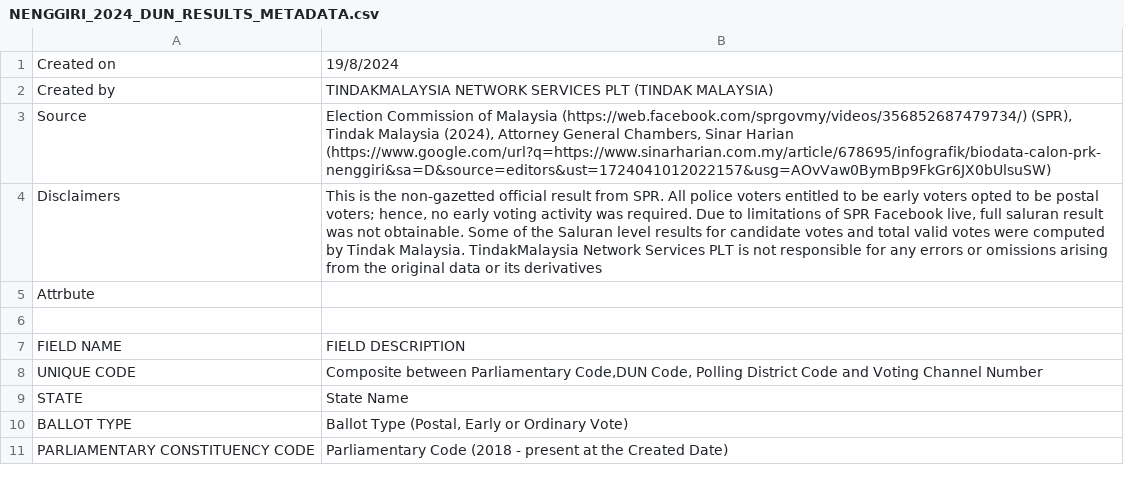
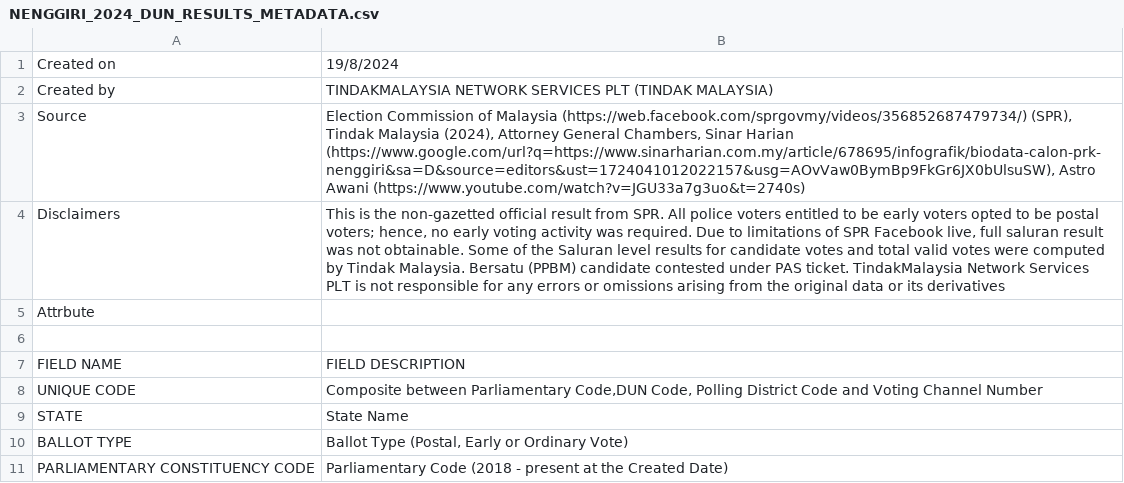
Before and after one commit to TindakMalaysia/By-Elections, a CSV file: 2024/3.NENGGIRI/NENGGIRI_2024_DUN_RESULTS_METADATA.csv, drawn as a sheet; only a part is shown.

```diff
--- a/2024/3.NENGGIRI/NENGGIRI_2024_DUN_RESULTS_METADATA.csv
+++ b/2024/3.NENGGIRI/NENGGIRI_2024_DUN_RESULTS_METADATA.csv
@@ -2,4 +2,4 @@
 Created by,TINDAKMALAYSIA NETWORK SERVICES PLT (TINDAK MALAYSIA)
-Source,"Election Commission of Malaysia (https://web.facebook.com/sprgovmy/videos/356852687479734/) (SPR), Tindak Malaysia (2024), Attorney General Chambers, Sinar Harian (https://www.google.com/url?q=https://www.sinarharian.com.my/article/678695/infografik/biodata-calon-prk-nenggiri&sa=D&source=editors&ust=1724041012022157&usg=AOvVaw0BymBp9FkGr6JX0bUlsuSW)"
-Disclaimers,"This is the non-gazetted official result from SPR. All police voters entitled to be early voters opted to be postal voters; hence, no early voting activity was required. Due to limitations of SPR Facebook live, full saluran result was not obtainable. Some of the Saluran level results for candidate votes and total valid votes were computed by Tindak Malaysia. TindakMalaysia Network Services PLT is not responsible for any errors or omissions arising from the original data or its derivatives"
+Source,"Election Commission of Malaysia (https://web.facebook.com/sprgovmy/videos/356852687479734/) (SPR), Tindak Malaysia (2024), Attorney General Chambers, Sinar Harian (https://www.google.com/url?q=https://www.sinarharian.com.my/article/678695/infografik/biodata-calon-prk-nenggiri&sa=D&source=editors&ust=1724041012022157&usg=AOvVaw0BymBp9FkGr6JX0bUlsuSW), Astro Awani (https://www.youtube.com/watch?v=JGU33a7g3uo&t=2740s)"
+Disclaimers,"This is the non-gazetted official result from SPR. All police voters entitled to be early voters opted to be postal voters; hence, no early voting activity was required. Due to limitations of SPR Facebook live, full saluran result was not obtainable. Some of the Saluran level results for candidate votes and total valid votes were computed by Tindak Malaysia. Bersatu (PPBM) candidate contested under PAS ticket. TindakMalaysia Network Services PLT is not responsible for any errors or omissions arising from the original data or its derivatives"
 Attrbute,
```
Also changed, not shown: 1 other file.
